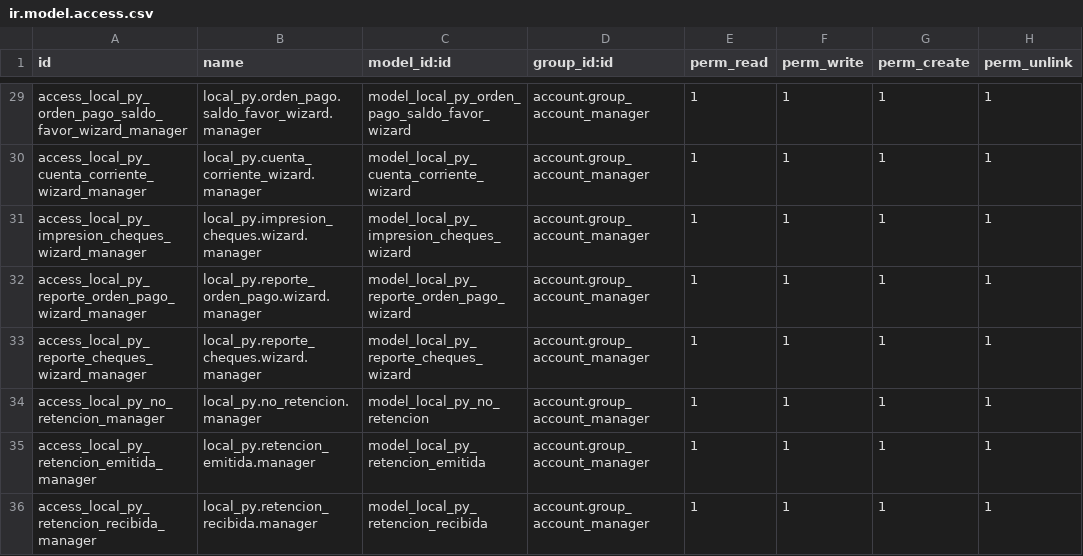
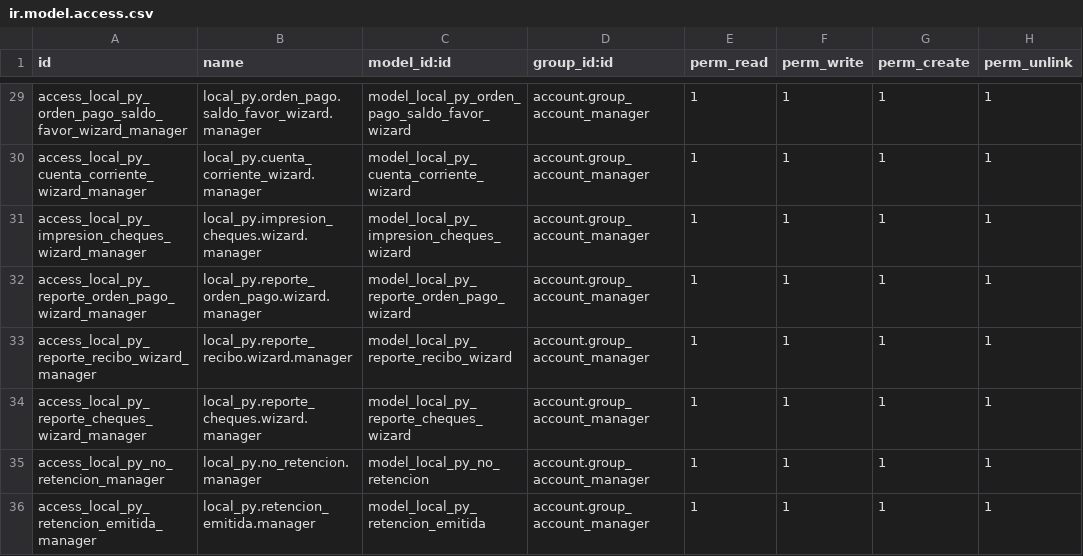
Before and after one commit to FCubilla77/FC, a CSV file: local_py/security/ir.model.access.csv, drawn as a sheet; only a part is shown, gaps mark what is left out; the shorter side is filled out with more unchanged rows.

Commit message:
Actualización local_py 2026.27.003

```diff
--- a/local_py/security/ir.model.access.csv
+++ b/local_py/security/ir.model.access.csv
@@ -32,2 +32,3 @@ access_local_py_impresion_cheques_wizard_manager,local_py.impresion_cheques.wiza
 access_local_py_reporte_orden_pago_wizard_manager,local_py.reporte_orden_pago.wizard.manager,model_local_py_reporte_orden_pago_wizard,account.group_account_manager,1,1,1,1
+access_local_py_reporte_recibo_wizard_manager,local_py.reporte_recibo.wizard.manager,model_local_py_reporte_recibo_wizard,account.group_account_manager,1,1,1,1
 access_local_py_reporte_cheques_wizard_manager,local_py.reporte_cheques.wizard.manager,model_local_py_reporte_cheques_wizard,account.group_account_manager,1,1,1,1
```
Also changed, not shown: 7 other files.
